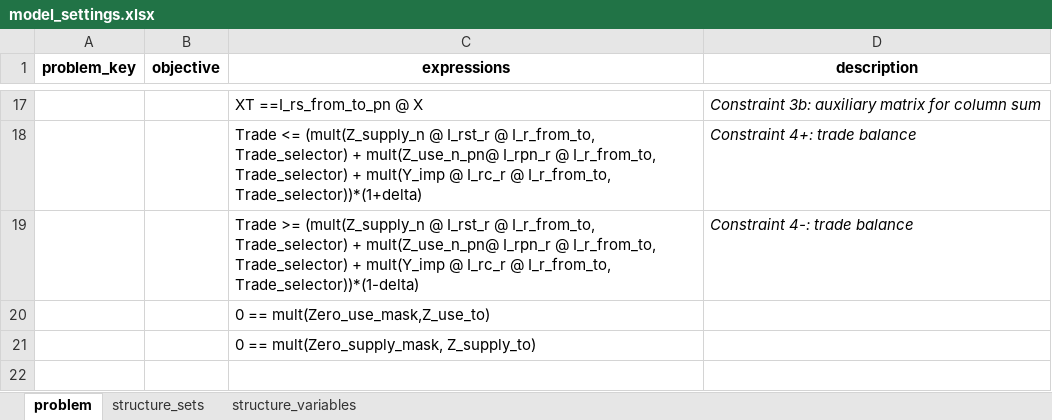
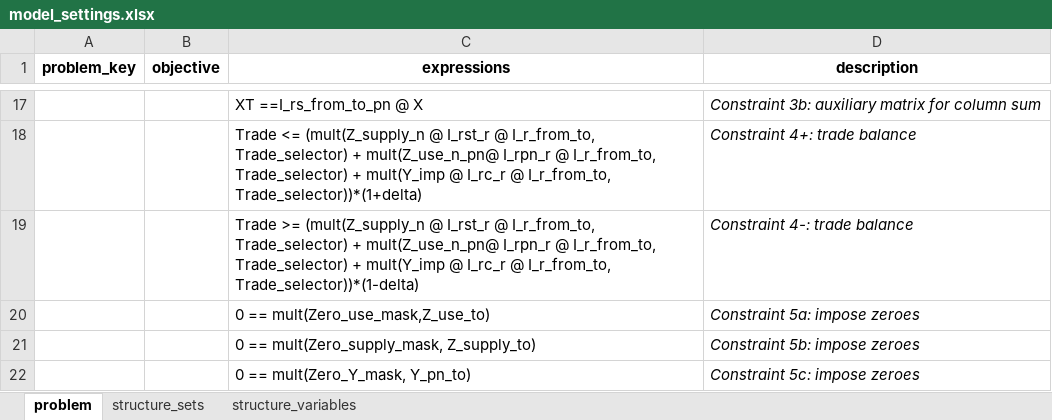
Before and after one commit to it-is-me-mario/MARIO, an Excel workbook: mario/ops/cvxlab_models/Split_sectors/model_settings.xlsx, sheet problem, drawn as a sheet; only a part is shown, gaps mark what is left out; values as stored, in another font and other column widths than the file's, no borders; the diff names each change by its address in the sheet, - before the commit and + after, or states it on an @@ line.

Commit message:
Split routine: zeroes stay zeroes
When parent sector has a null value for a specific transaction, the child corresponding values are imposed for zero. Implemented for Z (along with the exogenously imposed exclusions) and for Y. The exogenously imposed exclusions are not expected for Y at the moment.

```diff
--- a/mario/ops/cvxlab_models/Split_sectors/model_settings.xlsx (sheet problem)
+++ b/mario/ops/cvxlab_models/Split_sectors/model_settings.xlsx (sheet problem)
-D20 (description): (empty)
+D20 (description): Constraint 5a: impose zeroes
-D21 (description): (empty)
+D21 (description): Constraint 5b: impose zeroes
+row 22:  |  | 0 == mult(Zero_Y_mask, Y_pn_to) | Constraint 5c: impose zeroes
```
Also changed, not shown: sheet structure_variables, 2 other files.
